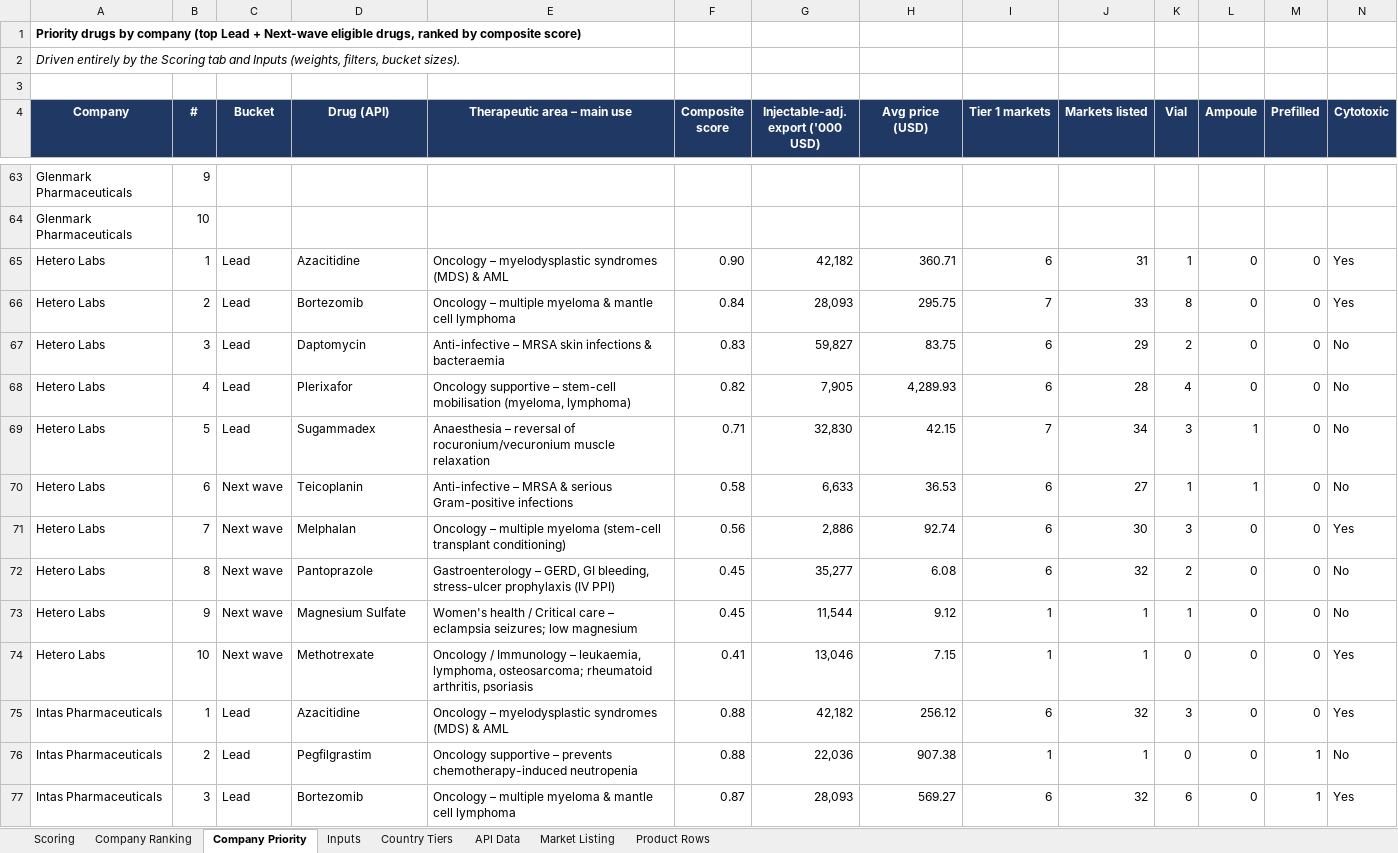
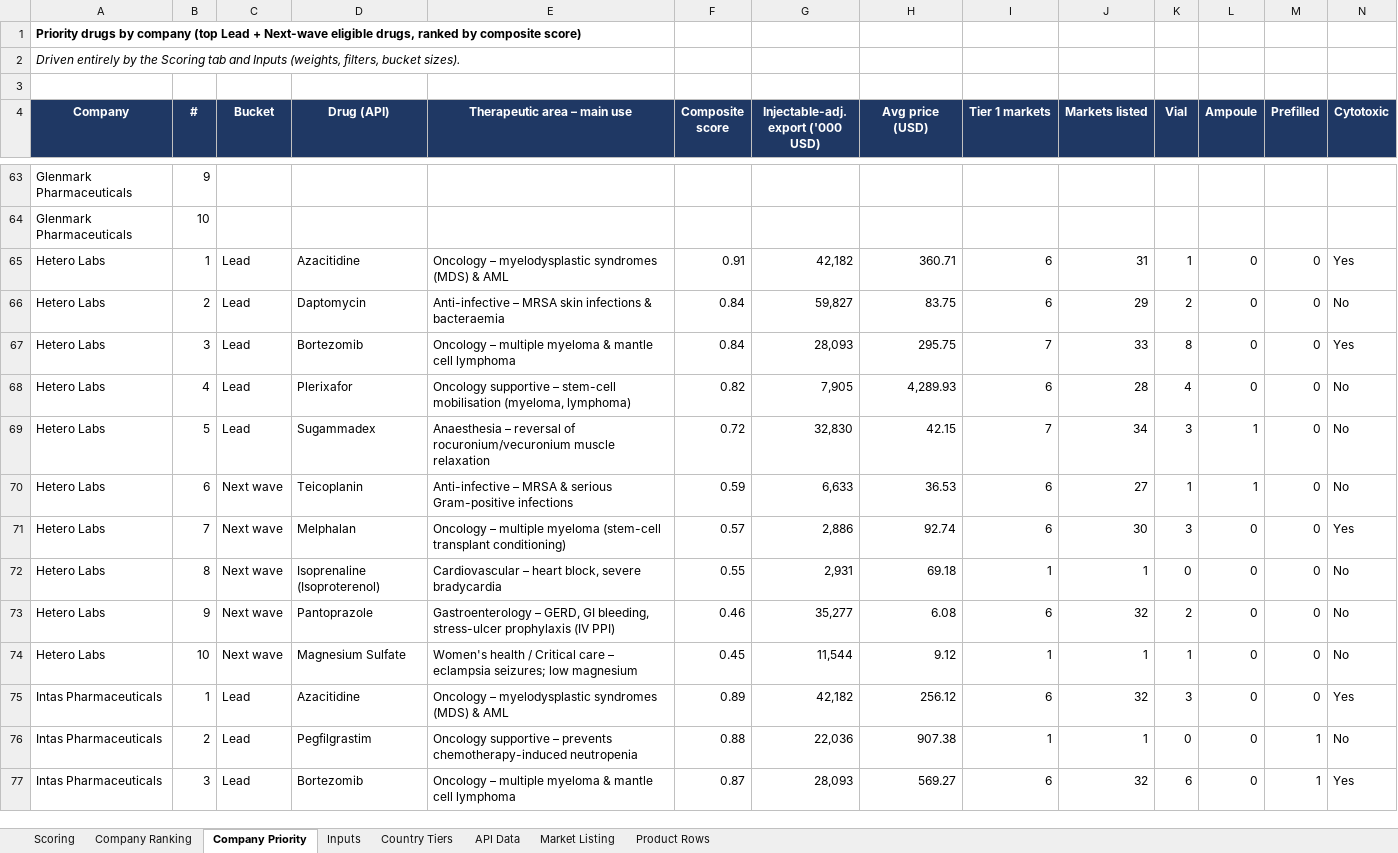
Before and after one commit to itsmechaitanyasharma-jpg/Consulting, an Excel workbook: research/SurTrac_Drug_Company_Scoring.xlsx, sheet Company Priority, drawn as a sheet; only a part is shown, gaps mark what is left out; values as stored, in another font and other column widths than the file's, no borders; charts and pictures not drawn; removed rows and columns are numbered as before the commit, all else as after; rows hold the shown columns only; the diff covers the shown part only; the diff names each change by its address in the sheet, - before the commit and + after, or states it on an @@ line.

```diff
--- a/research/SurTrac_Drug_Company_Scoring.xlsx (sheet Company Priority)
+++ b/research/SurTrac_Drug_Company_Scoring.xlsx (sheet Company Priority)
-F65 (Composite score): 0.90
+F65 (Composite score): 0.91
+row 66: Hetero Labs | 2 | Lead | Daptomycin | Anti-infective – MRSA skin infections & bacteraemia | 0.84 | 59,827 | 83.75 | 6 | 29 | 2 | 0 | 0 | No
-B67 (#): 2
+B67 (#): 3
-row 67: Hetero Labs | 3 | Lead | Daptomycin | Anti-infective – MRSA skin infections & bacteraemia | 0.83 | 59,827 | 83.75 | 6 | 29 | 2 | 0 | 0 | No
-F69 (Composite score): 0.71
+F69 (Composite score): 0.72
-F70 (Composite score): 0.58
+F70 (Composite score): 0.59
-F71 (Composite score): 0.56
+F71 (Composite score): 0.57
+row 72: Hetero Labs | 8 | Next wave | Isoprenaline (Isoproterenol) | Cardiovascular – heart block, severe bradycardia | 0.55 | 2,931 | 69.18 | 1 | 1 | 0 | 0 | 0 | No
-B73 (#): 8
+B73 (#): 9
-F73 (Composite score): 0.45
+F73 (Composite score): 0.46
-B74 (#): 9
+B74 (#): 10
-row 74: Hetero Labs | 10 | Next wave | Methotrexate | Oncology / Immunology – leukaemia, lymphoma, osteosarcoma; rheumatoid arthritis, psoriasis | 0.41 | 13,046 | 7.15 | 1 | 1 | 0 | 0 | 0 | Yes
-F75 (Composite score): 0.88
+F75 (Composite score): 0.89
```
Also changed, not shown: 12 added rows, 12 removed rows and 116 edited cells elsewhere in this sheet, sheet Scoring, sheet Company Ranking, sheet Product Rows, sheet Inputs, formulas that keep their value, hidden cells.
